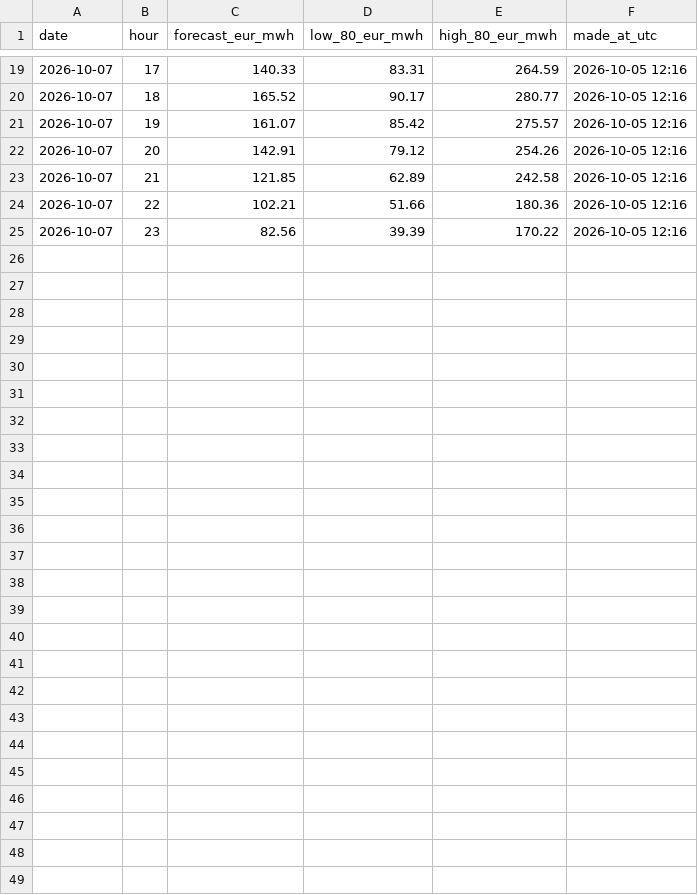
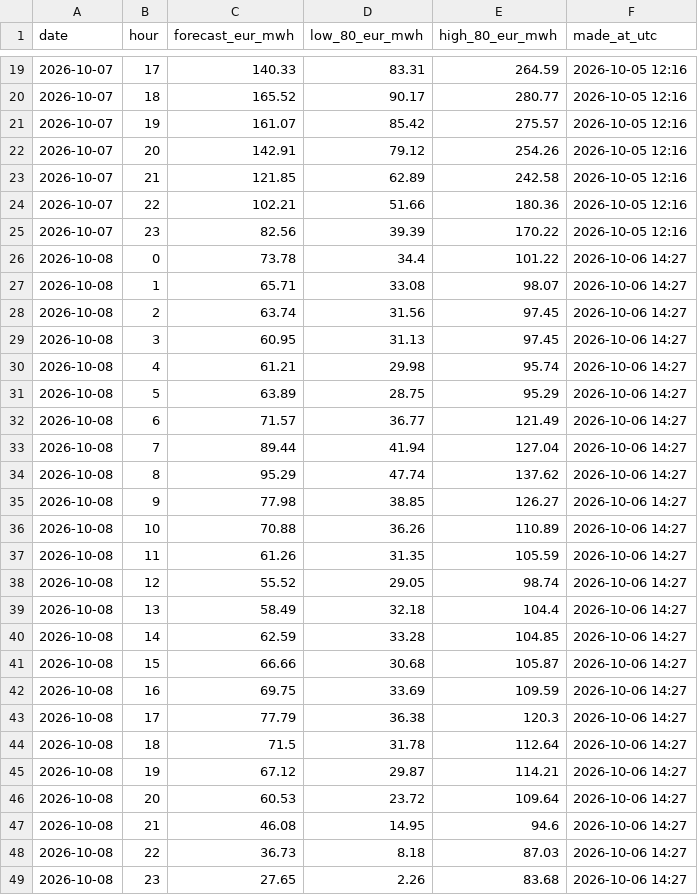
Before and after one commit to rose-ember-forge/Forecasting-Electricity-Prices-in-Stockholm, a CSV file: forecasts/log.csv, drawn as a sheet; only a part is shown, gaps mark what is left out.

```diff
--- a/forecasts/log.csv
+++ b/forecasts/log.csv
@@ -25 +25,25 @@ date,hour,forecast_eur_mwh,low_80_eur_mwh,high_80_eur_mwh,made_at_utc
 2026-10-07,23,82.56,39.39,170.22,2026-10-05 12:16
+2026-10-08,0,73.78,34.4,101.22,2026-10-06 14:27
+2026-10-08,1,65.71,33.08,98.07,2026-10-06 14:27
+2026-10-08,2,63.74,31.56,97.45,2026-10-06 14:27
+2026-10-08,3,60.95,31.13,97.45,2026-10-06 14:27
+2026-10-08,4,61.21,29.98,95.74,2026-10-06 14:27
+2026-10-08,5,63.89,28.75,95.29,2026-10-06 14:27
+2026-10-08,6,71.57,36.77,121.49,2026-10-06 14:27
+2026-10-08,7,89.44,41.94,127.04,2026-10-06 14:27
+2026-10-08,8,95.29,47.74,137.62,2026-10-06 14:27
+2026-10-08,9,77.98,38.85,126.27,2026-10-06 14:27
+2026-10-08,10,70.88,36.26,110.89,2026-10-06 14:27
+2026-10-08,11,61.26,31.35,105.59,2026-10-06 14:27
+2026-10-08,12,55.52,29.05,98.74,2026-10-06 14:27
+2026-10-08,13,58.49,32.18,104.4,2026-10-06 14:27
+2026-10-08,14,62.59,33.28,104.85,2026-10-06 14:27
+2026-10-08,15,66.66,30.68,105.87,2026-10-06 14:27
+2026-10-08,16,69.75,33.69,109.59,2026-10-06 14:27
+2026-10-08,17,77.79,36.38,120.3,2026-10-06 14:27
+2026-10-08,18,71.5,31.78,112.64,2026-10-06 14:27
+2026-10-08,19,67.12,29.87,114.21,2026-10-06 14:27
+2026-10-08,20,60.53,23.72,109.64,2026-10-06 14:27
+2026-10-08,21,46.08,14.95,94.6,2026-10-06 14:27
+2026-10-08,22,36.73,8.18,87.03,2026-10-06 14:27
+2026-10-08,23,27.65,2.26,83.68,2026-10-06 14:27
```
Also changed, not shown: forecasts/latest.csv, 1 other file.
